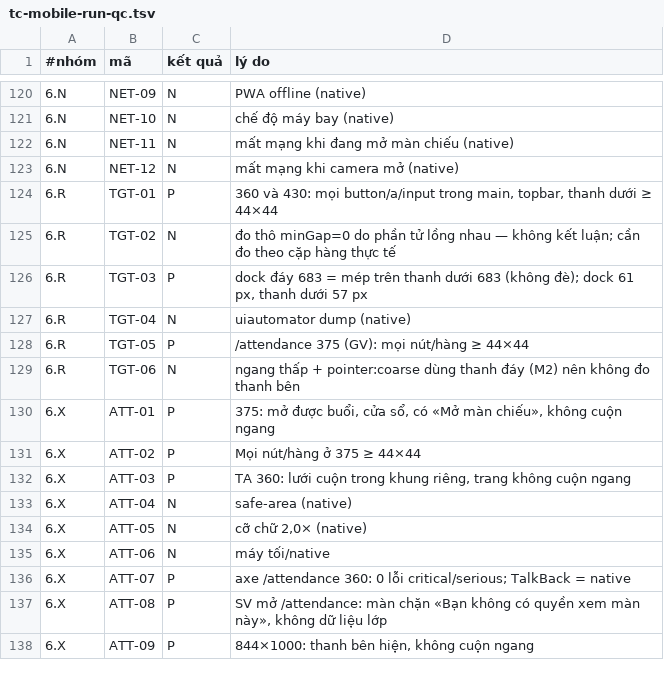
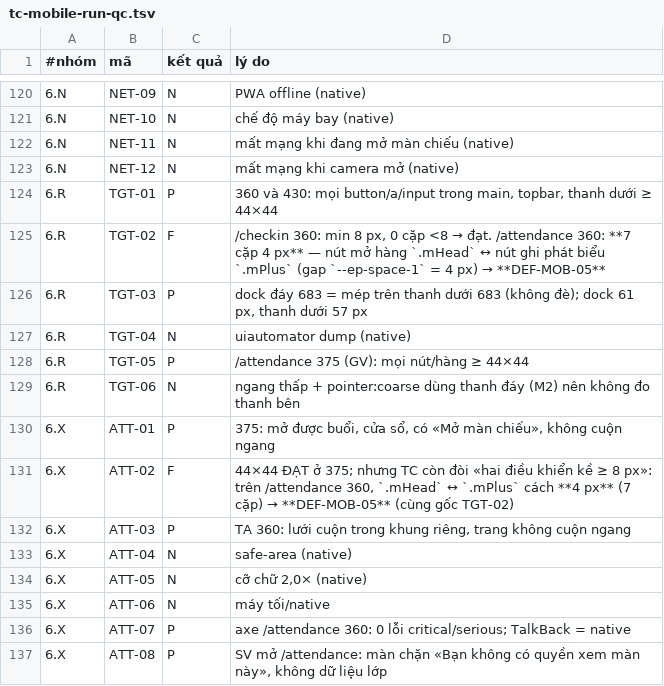
Before and after one commit to kagamikuro1024/EduPilot-v2, a TSV file: docs/sprints/10.8/qc/tc-mobile-run-qc.tsv, drawn as a sheet; only a part is shown, gaps mark what is left out; the shorter side is filled out with more unchanged rows; the diff covers the shown part only.

```diff
--- a/docs/sprints/10.8/qc/tc-mobile-run-qc.tsv
+++ b/docs/sprints/10.8/qc/tc-mobile-run-qc.tsv
@@ -124,3 +124,3 @@
 6.R	TGT-01	P	360 và 430: mọi button/a/input trong main, topbar, thanh dưới ≥ 44×44
-6.R	TGT-02	N	đo thô minGap=0 do phần tử lồng nhau — không kết luận; cần đo theo cặp hàng thực tế
+6.R	TGT-02	F	/checkin 360: min 8 px, 0 cặp <8 → đạt. /attendance 360: **7 cặp 4 px** — nút mở hàng `.mHead` ↔ nút ghi phát biểu `.mPlus` (gap `--ep-space-1` = 4 px) → **DEF-MOB-05**
 6.R	TGT-03	P	dock đáy 683 = mép trên thanh dưới 683 (không đè); dock 61 px, thanh dưới 57 px
@@ -130,3 +130,3 @@
 6.X	ATT-01	P	375: mở được buổi, cửa sổ, có «Mở màn chiếu», không cuộn ngang
-6.X	ATT-02	P	Mọi nút/hàng ở 375 ≥ 44×44
+6.X	ATT-02	F	44×44 ĐẠT ở 375; nhưng TC còn đòi «hai điều khiển kề ≥ 8 px»: trên /attendance 360, `.mHead` ↔ `.mPlus` cách **4 px** (7 cặp) → **DEF-MOB-05** (cùng gốc TGT-02)
 6.X	ATT-03	P	TA 360: lưới cuộn trong khung riêng, trang không cuộn ngang
```
Also changed, not shown: 10 edited cells elsewhere in this file, 3 other files.
